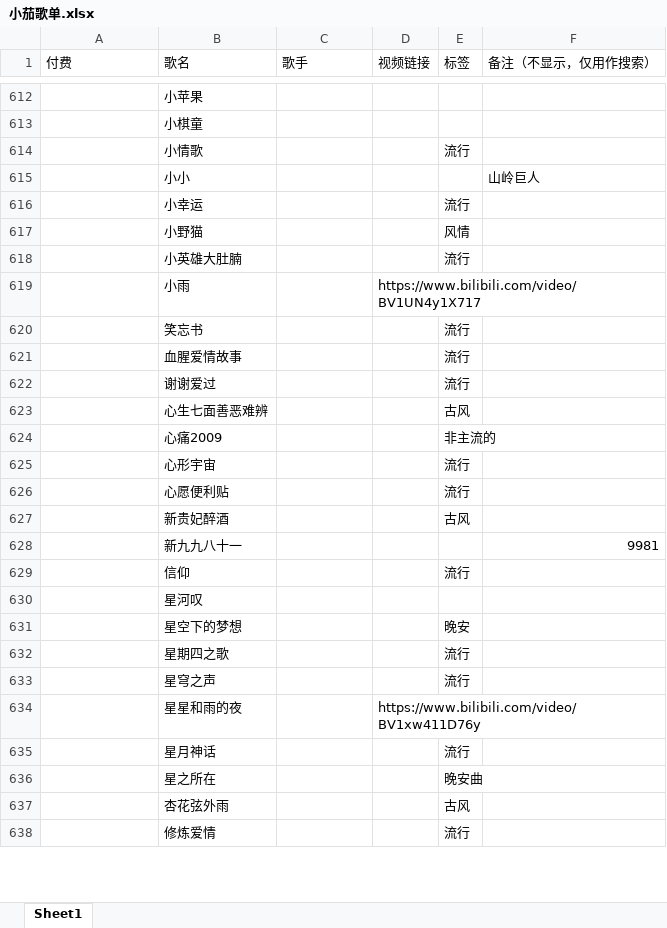
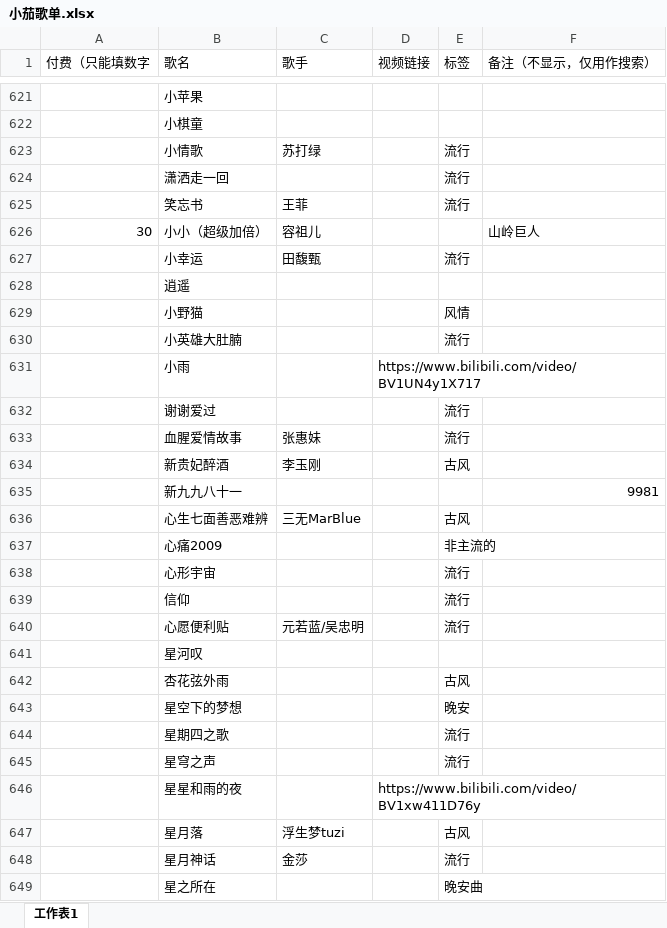
Before and after one commit to IOMisaka/v-song-list, an Excel workbook: 小茄歌单.xlsx, sheet 工作表1, drawn as a sheet; only a part is shown, gaps mark what is left out; the shorter side is filled out with more unchanged rows; values as stored, in another font and other column widths than the file's, no cell formats; removed rows and columns are numbered as before the commit, all else as after; the diff covers the shown part only; the diff names each change by its address in the sheet, - before the commit and + after, or states it on an @@ line.

```diff
--- a/小茄歌单.xlsx (sheet 工作表1)
+++ b/小茄歌单.xlsx (sheet 工作表1)
-sheet tab: Sheet1
+sheet tab: 工作表1
-A1: 付费
+A1: 付费（只能填数字
-C623 (歌手): (empty)
+C623 (歌手): 苏打绿
-row 615:  | 小小 |  |  |  | 山岭巨人
@@ row 606 moved to row 624: 潇洒走一回 @@
+row 625:  | 笑忘书 | 王菲 |  | 流行
+row 626: 30 | 小小（超级加倍） | 容祖儿 |  |  | 山岭巨人
-C627 (歌手): (empty)
+C627 (歌手): 田馥甄
@@ row 607 moved to row 628: 逍遥 @@
-row 620:  | 笑忘书 |  |  | 流行
-row 621:  | 血腥爱情故事 |  |  | 流行
+row 633:  | 血腥爱情故事 | 张惠妹 |  | 流行
+row 634:  | 新贵妃醉酒 | 李玉刚 |  | 古风
@@ row 628 moved to row 635: 新九九八十一 @@
-C636 (歌手): (empty)
+C636 (歌手): 三无MarBlue
-row 626:  | 心愿便利贴 |  |  | 流行
-row 627:  | 新贵妃醉酒 |  |  | 古风
+row 640:  | 心愿便利贴 | 元若蓝/吴忠明 |  | 流行
@@ row 637 moved to row 642: 杏花弦外雨 @@
+row 647:  | 星月落 | 浮生梦tuzi |  | 古风
-C648 (歌手): (empty)
+C648 (歌手): 金莎
```
Also changed, not shown: 59 added rows, 49 removed rows, 127 moved rows and 77 edited cells elsewhere in this sheet, cell formats, 13 other files.
